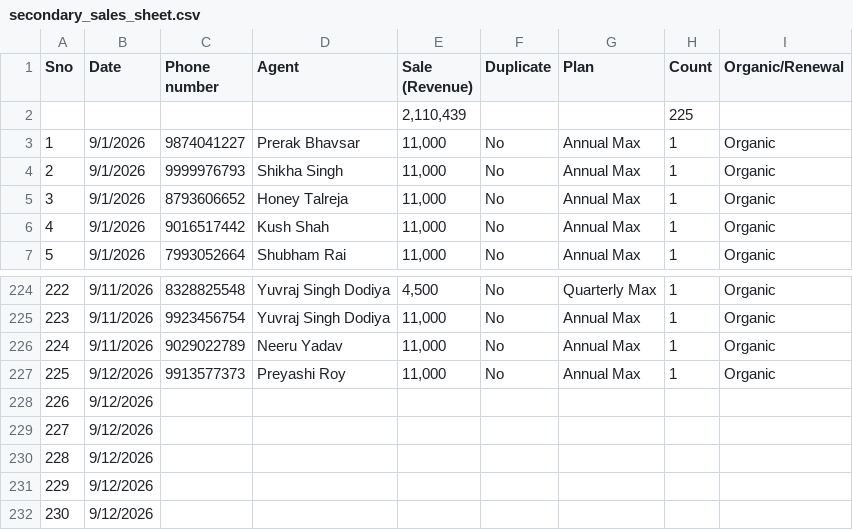
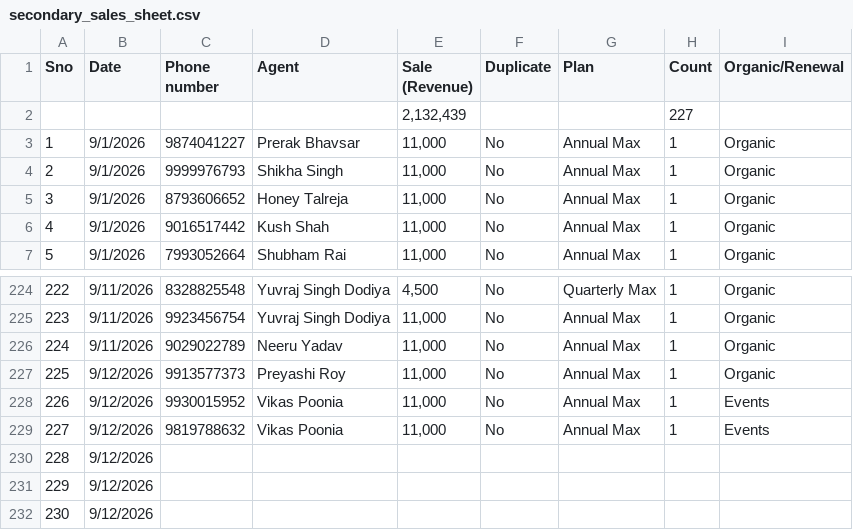
Before and after one commit to Amankr0402/Daily-Sales-Revenue-Report, a CSV file: data/secondary_sales_sheet.csv, drawn as a sheet; only a part is shown, gaps mark what is left out.

```diff
--- a/data/secondary_sales_sheet.csv
+++ b/data/secondary_sales_sheet.csv
@@ -1,3 +1,3 @@
 "Sno","Date","Phone number","Agent","Sale (Revenue)","Duplicate","Plan","Count","Organic/Renewal"
-"","","","","2,110,439","","","225",""
+"","","","","2,132,439","","","227",""
 "1","9/1/2026","9874041227","Prerak Bhavsar","11,000","No","Annual Max","1","Organic"
@@ -227,4 +227,4 @@
 "225","9/12/2026","9913577373","Preyashi Roy","11,000","No","Annual Max","1","Organic"
-"226","9/12/2026","","","","","","",""
-"227","9/12/2026","","","","","","",""
+"226","9/12/2026","9930015952","Vikas Poonia","11,000","No","Annual Max","1","Events"
+"227","9/12/2026","9819788632","Vikas Poonia","11,000","No","Annual Max","1","Events"
 "228","9/12/2026","","","","","","",""
```
Also changed, not shown: data/missed_leads_details.csv, data/new_users_delivery_status_details.csv, 15 other files.
